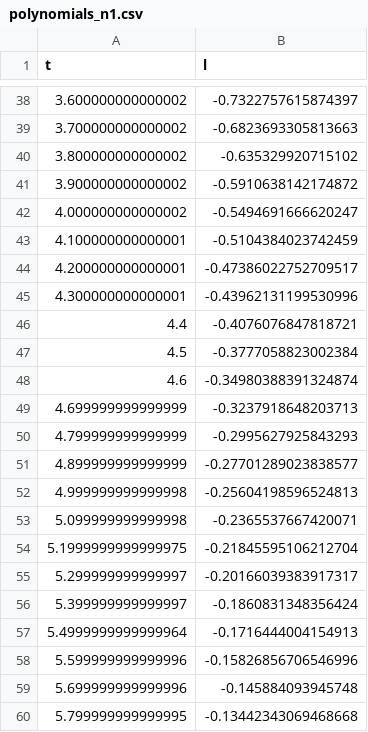
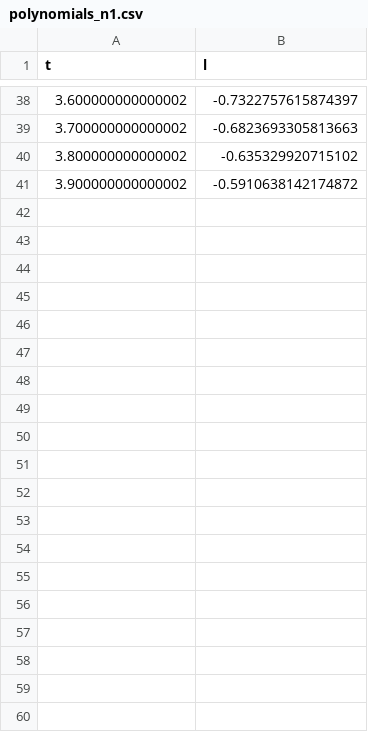
Before and after one commit to dudynets/Laguerre-Polymonials, a CSV file: src/csharp/LaguerrePolynomials/output/polynomials/polynomials_n1.csv, drawn as a sheet; only a part is shown, gaps mark what is left out; the diff covers the shown part only.

```diff
--- a/src/csharp/LaguerrePolynomials/output/polynomials/polynomials_n1.csv
+++ b/src/csharp/LaguerrePolynomials/output/polynomials/polynomials_n1.csv
@@ -41,20 +41 @@ t,l
 3.900000000000002,-0.5910638142174872
-4.000000000000002,-0.5494691666620247
-4.100000000000001,-0.5104384023742459
-4.200000000000001,-0.47386022752709517
-4.300000000000001,-0.43962131199530996
-4.4,-0.4076076847818721
-4.5,-0.3777058823002384
-4.6,-0.34980388391324874
-4.699999999999999,-0.3237918648203713
-4.799999999999999,-0.2995627925843293
-4.899999999999999,-0.27701289023838577
-4.999999999999998,-0.25604198596524813
-5.099999999999998,-0.2365537667420071
-5.1999999999999975,-0.21845595106212704
-5.299999999999997,-0.20166039383917317
-5.399999999999997,-0.1860831348356424
-5.4999999999999964,-0.1716444004154913
-5.599999999999996,-0.15826856706546996
-5.699999999999996,-0.145884093945748
-5.799999999999995,-0.13442343069468668
```
Also changed, not shown: 42 removed rows elsewhere in this file, src/csharp/LaguerrePolynomials/output/polynomials/polynomials_n0.csv, src/csharp/LaguerrePolynomials/output/transformations/f1/initial.csv, 37 other files.
